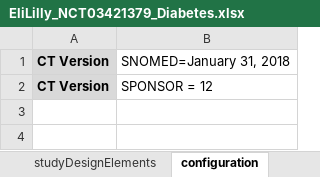
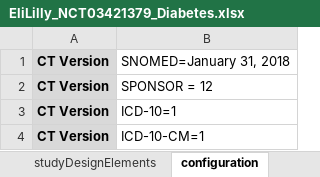
Before and after one commit to data4knowledge/usdm_data, an Excel workbook: source_data/NCT03421379/EliLilly_NCT03421379_Diabetes.xlsx, sheet configuration, drawn as a sheet; values as stored, in another font and other column widths than the file's, no borders; the diff names each change by its address in the sheet, - before the commit and + after, or states it on an @@ line.

Commit message:
Set versions on CT

```diff
--- a/source_data/NCT03421379/EliLilly_NCT03421379_Diabetes.xlsx (sheet configuration)
+++ b/source_data/NCT03421379/EliLilly_NCT03421379_Diabetes.xlsx (sheet configuration)
+row 3: CT Version | ICD-10=1
+row 4: CT Version | ICD-10-CM=1
```
Also changed, not shown: source_data/CDISC_Pilot/CDISC_Pilot_Study.xlsx, source_data/Other/cycles_1.xlsx, 31 other files.
